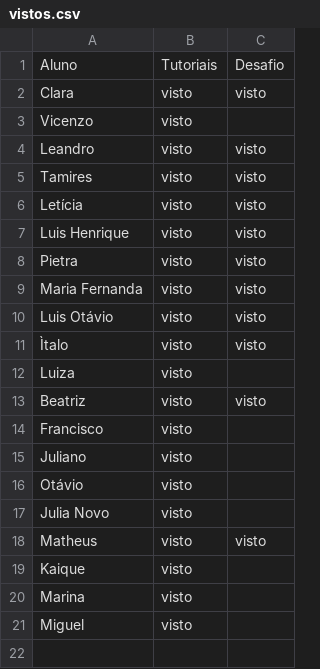
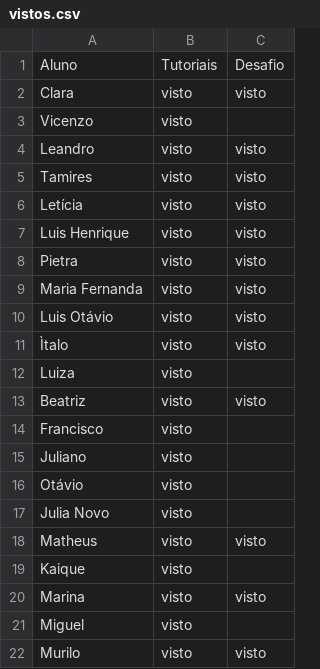
Before and after one commit to wellifabio/senai2026, a CSV file: ds/turmas/2DES_A/4º Semestre/03-ppdm2/aula05/vistos.csv, drawn as a sheet.

Commit message:
visto

```diff
--- a/ds/turmas/2DES_A/4º Semestre/03-ppdm2/aula05/vistos.csv
+++ b/ds/turmas/2DES_A/4º Semestre/03-ppdm2/aula05/vistos.csv
@@ -19,3 +19,4 @@ Matheus, visto, visto
 Kaique, visto,
-Marina, visto,
+Marina, visto, visto
 Miguel, visto,
+Murilo, visto, visto
```
